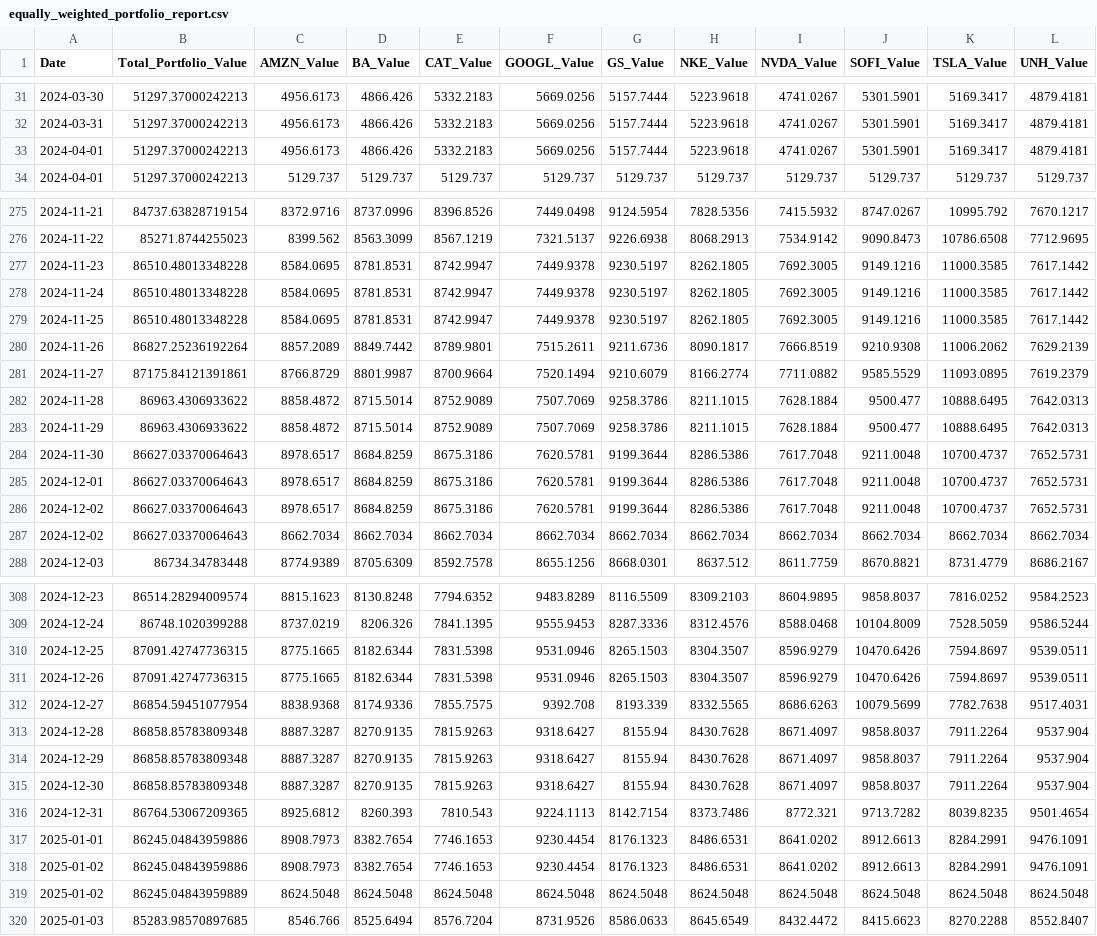
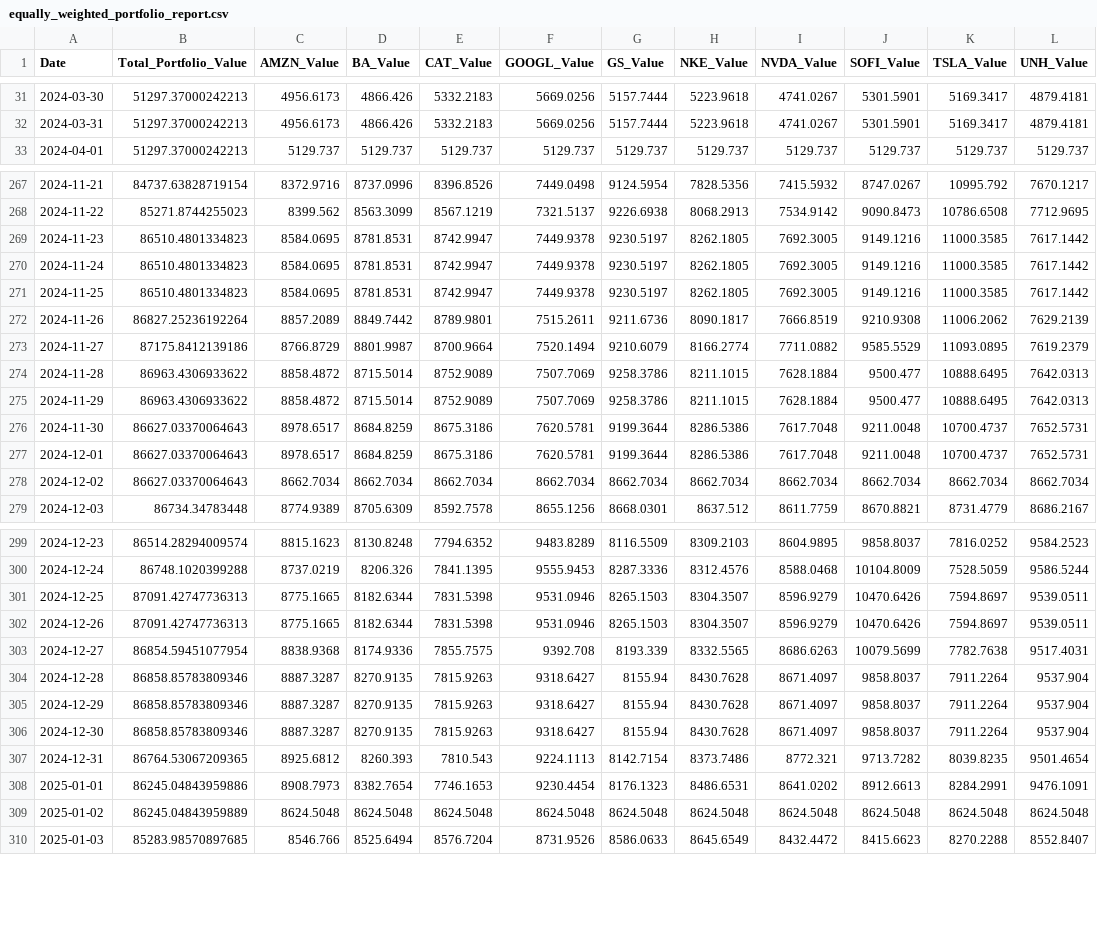
Before and after one commit to mafiom038/qf2103, a CSV file: Final Portfolio Rebalancing/equally_weighted_portfolio_report.csv, drawn as a sheet; only a part is shown, gaps mark what is left out; the diff covers the shown part only.

Commit message:
Add updated rebalancing ipynb

```diff
--- a/Final Portfolio Rebalancing/equally_weighted_portfolio_report.csv
+++ b/Final Portfolio Rebalancing/equally_weighted_portfolio_report.csv
@@ -32,3 +32,2 @@ Date,Total_Portfolio_Value,AMZN_Value,BA_Value,CAT_Value,GOOGL_Value,GS_Value,NK
 2024-03-31,51297.37000242213,4956.6173,4866.426,5332.2183,5669.0256,5157.7444,5223.9618,4741.0267,5301.5901,5169.3417,4879.4181
-2024-04-01,51297.37000242213,4956.6173,4866.426,5332.2183,5669.0256,5157.7444,5223.9618,4741.0267,5301.5901,5169.3417,4879.4181
 2024-04-01,51297.37000242213,5129.737,5129.737,5129.737,5129.737,5129.737,5129.737,5129.737,5129.737,5129.737,5129.737
@@ -276,7 +268,7 @@ Date,Total_Portfolio_Value,AMZN_Value,BA_Value,CAT_Value,GOOGL_Value,GS_Value,NK
 2024-11-22,85271.8744255023,8399.562,8563.3099,8567.1219,7321.5137,9226.6938,8068.2913,7534.9142,9090.8473,10786.6508,7712.9695
-2024-11-23,86510.48013348228,8584.0695,8781.8531,8742.9947,7449.9378,9230.5197,8262.1805,7692.3005,9149.1216,11000.3585,7617.1442
-2024-11-24,86510.48013348228,8584.0695,8781.8531,8742.9947,7449.9378,9230.5197,8262.1805,7692.3005,9149.1216,11000.3585,7617.1442
-2024-11-25,86510.48013348228,8584.0695,8781.8531,8742.9947,7449.9378,9230.5197,8262.1805,7692.3005,9149.1216,11000.3585,7617.1442
+2024-11-23,86510.4801334823,8584.0695,8781.8531,8742.9947,7449.9378,9230.5197,8262.1805,7692.3005,9149.1216,11000.3585,7617.1442
+2024-11-24,86510.4801334823,8584.0695,8781.8531,8742.9947,7449.9378,9230.5197,8262.1805,7692.3005,9149.1216,11000.3585,7617.1442
+2024-11-25,86510.4801334823,8584.0695,8781.8531,8742.9947,7449.9378,9230.5197,8262.1805,7692.3005,9149.1216,11000.3585,7617.1442
 2024-11-26,86827.25236192264,8857.2089,8849.7442,8789.9801,7515.2611,9211.6736,8090.1817,7666.8519,9210.9308,11006.2062,7629.2139
-2024-11-27,87175.84121391861,8766.8729,8801.9987,8700.9664,7520.1494,9210.6079,8166.2774,7711.0882,9585.5529,11093.0895,7619.2379
+2024-11-27,87175.8412139186,8766.8729,8801.9987,8700.9664,7520.1494,9210.6079,8166.2774,7711.0882,9585.5529,11093.0895,7619.2379
 2024-11-28,86963.4306933622,8858.4872,8715.5014,8752.9089,7507.7069,9258.3786,8211.1015,7628.1884,9500.477,10888.6495,7642.0313
@@ -285,3 +277,2 @@ Date,Total_Portfolio_Value,AMZN_Value,BA_Value,CAT_Value,GOOGL_Value,GS_Value,NK
 2024-12-01,86627.03370064643,8978.6517,8684.8259,8675.3186,7620.5781,9199.3644,8286.5386,7617.7048,9211.0048,10700.4737,7652.5731
-2024-12-02,86627.03370064643,8978.6517,8684.8259,8675.3186,7620.5781,9199.3644,8286.5386,7617.7048,9211.0048,10700.4737,7652.5731
 2024-12-02,86627.03370064643,8662.7034,8662.7034,8662.7034,8662.7034,8662.7034,8662.7034,8662.7034,8662.7034,8662.7034,8662.7034
@@ -309,11 +300,10 @@ Date,Total_Portfolio_Value,AMZN_Value,BA_Value,CAT_Value,GOOGL_Value,GS_Value,NK
 2024-12-24,86748.1020399288,8737.0219,8206.326,7841.1395,9555.9453,8287.3336,8312.4576,8588.0468,10104.8009,7528.5059,9586.5244
-2024-12-25,87091.42747736315,8775.1665,8182.6344,7831.5398,9531.0946,8265.1503,8304.3507,8596.9279,10470.6426,7594.8697,9539.0511
-2024-12-26,87091.42747736315,8775.1665,8182.6344,7831.5398,9531.0946,8265.1503,8304.3507,8596.9279,10470.6426,7594.8697,9539.0511
+2024-12-25,87091.42747736313,8775.1665,8182.6344,7831.5398,9531.0946,8265.1503,8304.3507,8596.9279,10470.6426,7594.8697,9539.0511
+2024-12-26,87091.42747736313,8775.1665,8182.6344,7831.5398,9531.0946,8265.1503,8304.3507,8596.9279,10470.6426,7594.8697,9539.0511
 2024-12-27,86854.59451077954,8838.9368,8174.9336,7855.7575,9392.708,8193.339,8332.5565,8686.6263,10079.5699,7782.7638,9517.4031
-2024-12-28,86858.85783809348,8887.3287,8270.9135,7815.9263,9318.6427,8155.94,8430.7628,8671.4097,9858.8037,7911.2264,9537.904
-2024-12-29,86858.85783809348,8887.3287,8270.9135,7815.9263,9318.6427,8155.94,8430.7628,8671.4097,9858.8037,7911.2264,9537.904
-2024-12-30,86858.85783809348,8887.3287,8270.9135,7815.9263,9318.6427,8155.94,8430.7628,8671.4097,9858.8037,7911.2264,9537.904
+2024-12-28,86858.85783809346,8887.3287,8270.9135,7815.9263,9318.6427,8155.94,8430.7628,8671.4097,9858.8037,7911.2264,9537.904
+2024-12-29,86858.85783809346,8887.3287,8270.9135,7815.9263,9318.6427,8155.94,8430.7628,8671.4097,9858.8037,7911.2264,9537.904
+2024-12-30,86858.85783809346,8887.3287,8270.9135,7815.9263,9318.6427,8155.94,8430.7628,8671.4097,9858.8037,7911.2264,9537.904
 2024-12-31,86764.53067209365,8925.6812,8260.393,7810.543,9224.1113,8142.7154,8373.7486,8772.321,9713.7282,8039.8235,9501.4654
 2025-01-01,86245.04843959886,8908.7973,8382.7654,7746.1653,9230.4454,8176.1323,8486.6531,8641.0202,8912.6613,8284.2991,9476.1091
-2025-01-02,86245.04843959886,8908.7973,8382.7654,7746.1653,9230.4454,8176.1323,8486.6531,8641.0202,8912.6613,8284.2991,9476.1091
 2025-01-02,86245.04843959889,8624.5048,8624.5048,8624.5048,8624.5048,8624.5048,8624.5048,8624.5048,8624.5048,8624.5048,8624.5048
```
Also changed, not shown: 7 removed rows and 3 edited cells elsewhere in this file, 2 other files.
